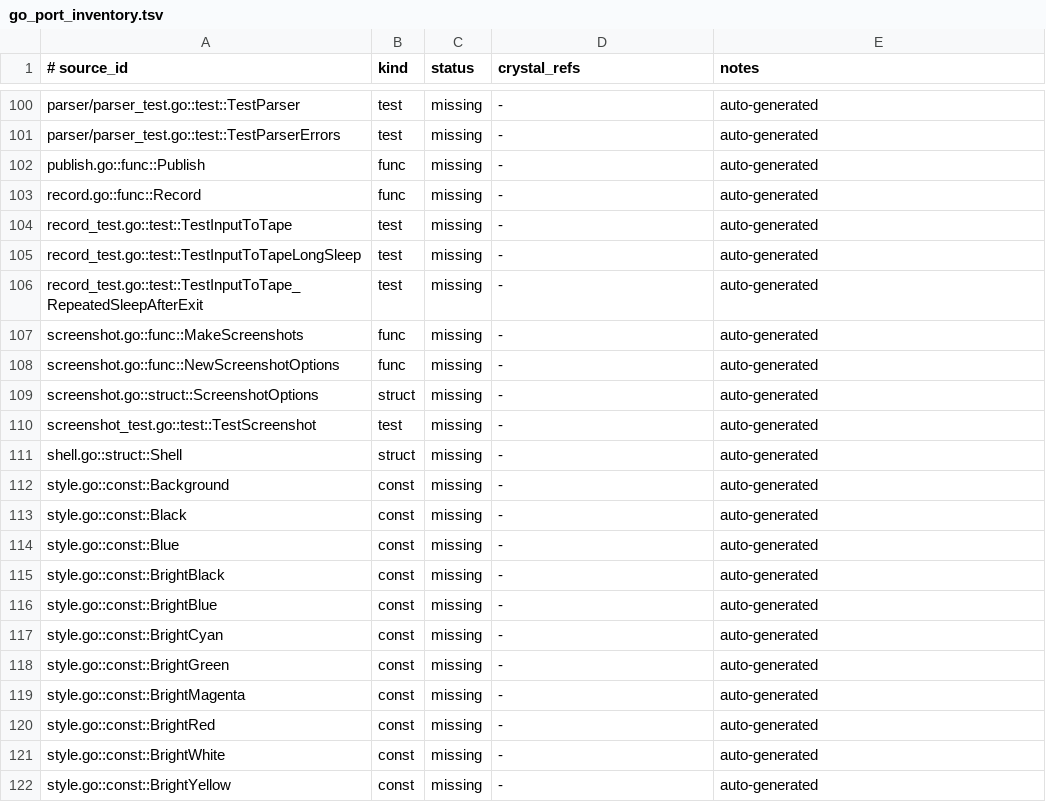
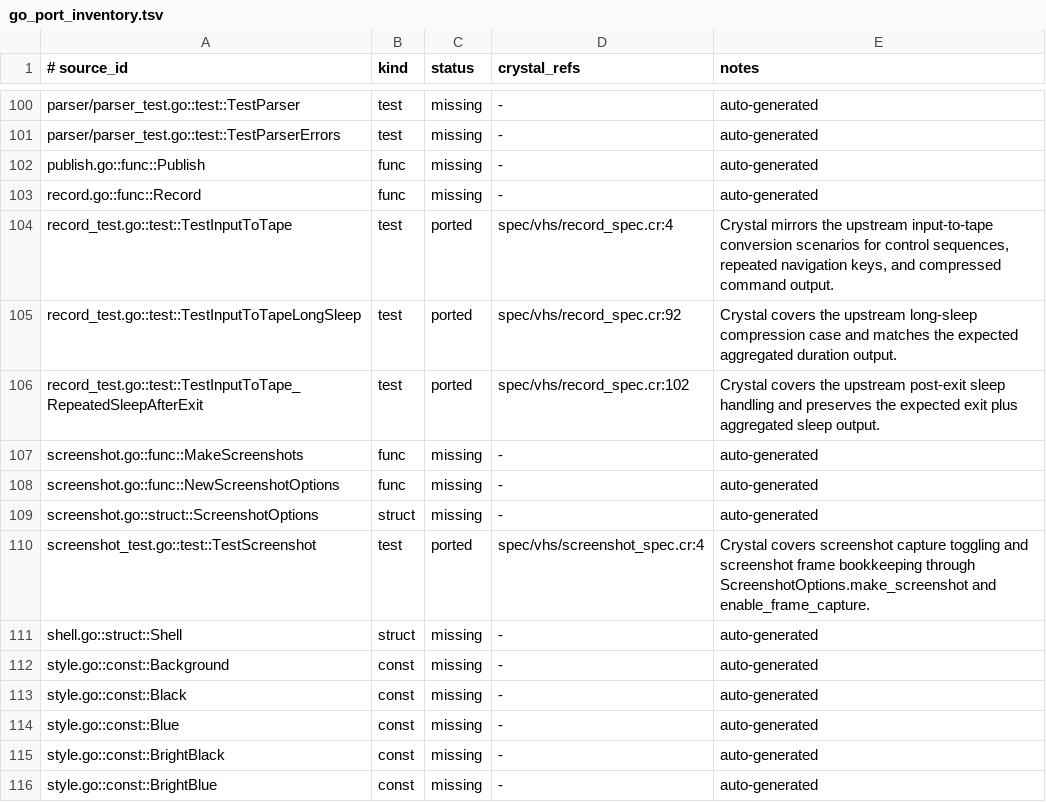
Before and after one commit to dsisnero/vhs, a TSV file: plans/inventory/go_port_inventory.tsv, drawn as a sheet; only a part is shown, gaps mark what is left out; the shorter side is filled out with more unchanged rows.

Commit message:
Promote record and screenshot tests in parity manifests
Mark the upstream record_test and screenshot_test coverage as ported in the Go parity ledger based on the existing Crystal specs.

The Crystal side already mirrors the input_to_tape scenarios for repeated commands, long sleep compression, and post-exit sleep handling, and it covers screenshot frame capture toggling and bookkeeping via ScreenshotOptions.

Validation: CRYSTAL_CACHE_DIR=/Users/dominic/repos/github.com/dsisnero/vhs/.crystal-cache crystal spec spec/vhs/record_spec.cr spec/vhs/screenshot_spec.cr; ruby scripts/check_port_inventory.rb --root . --manifest plans/inventory/go_port_inventory.tsv --source vendor/vhs --language go; ruby scripts/check_test_parity.rb --root . --manifest plans/inventory/go_test_parity.tsv --source vendor/vhs --language go

```diff
--- a/plans/inventory/go_port_inventory.tsv
+++ b/plans/inventory/go_port_inventory.tsv
@@ -103,5 +103,5 @@ publish.go::func::Publish	func	missing	-	auto-generated
 record.go::func::Record	func	missing	-	auto-generated
-record_test.go::test::TestInputToTape	test	missing	-	auto-generated
-record_test.go::test::TestInputToTapeLongSleep	test	missing	-	auto-generated
-record_test.go::test::TestInputToTape_RepeatedSleepAfterExit	test	missing	-	auto-generated
+record_test.go::test::TestInputToTape	test	ported	spec/vhs/record_spec.cr:4	Crystal mirrors the upstream input-to-tape conversion scenarios for control sequences, repeated navigation keys, and compressed command output.
+record_test.go::test::TestInputToTapeLongSleep	test	ported	spec/vhs/record_spec.cr:92	Crystal covers the upstream long-sleep compression case and matches the expected aggregated duration output.
+record_test.go::test::TestInputToTape_RepeatedSleepAfterExit	test	ported	spec/vhs/record_spec.cr:102	Crystal covers the upstream post-exit sleep handling and preserves the expected exit plus aggregated sleep output.
 screenshot.go::func::MakeScreenshots	func	missing	-	auto-generated
@@ -109,3 +109,3 @@ screenshot.go::func::NewScreenshotOptions	func	missing	-	auto-generated
 screenshot.go::struct::ScreenshotOptions	struct	missing	-	auto-generated
-screenshot_test.go::test::TestScreenshot	test	missing	-	auto-generated
+screenshot_test.go::test::TestScreenshot	test	ported	spec/vhs/screenshot_spec.cr:4	Crystal covers screenshot capture toggling and screenshot frame bookkeeping through ScreenshotOptions.make_screenshot and enable_frame_capture.
 shell.go::struct::Shell	struct	missing	-	auto-generated
```
Also changed, not shown: plans/inventory/go_test_parity.tsv.
